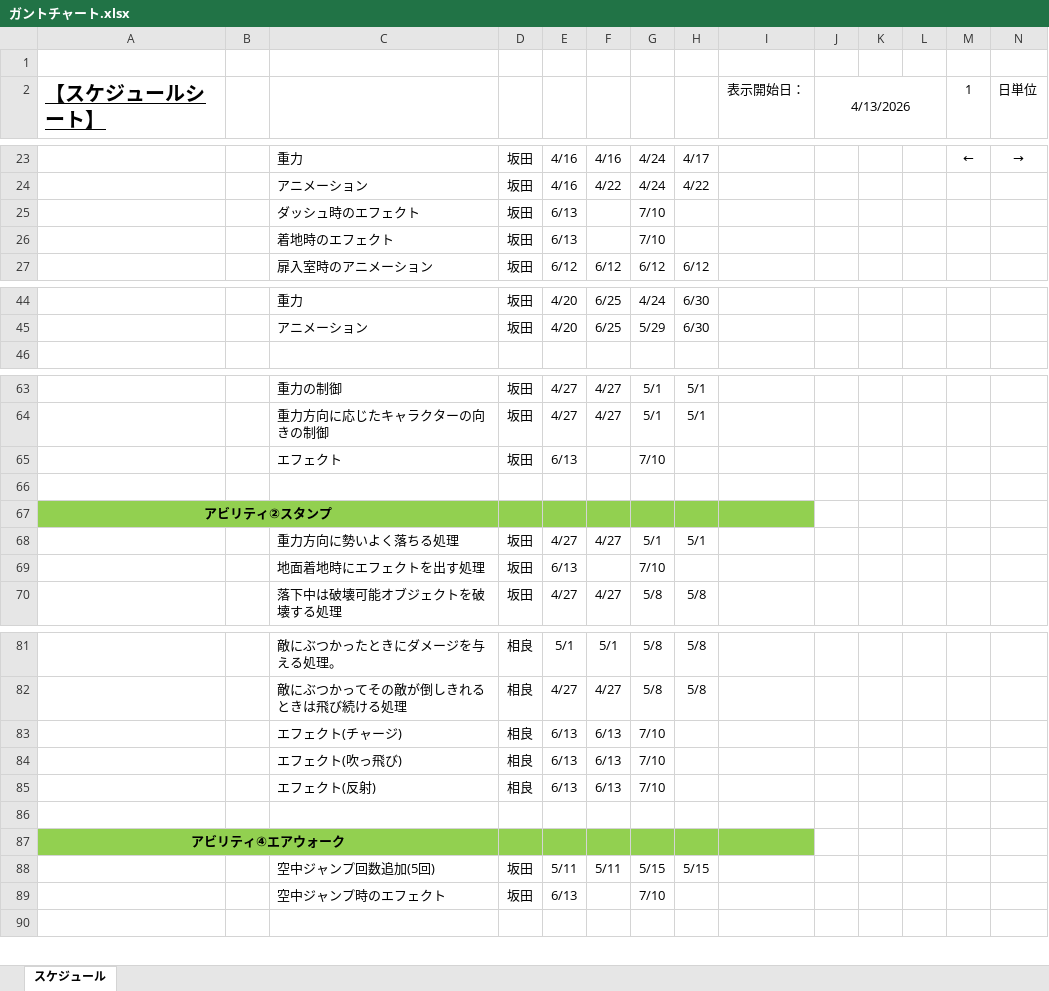
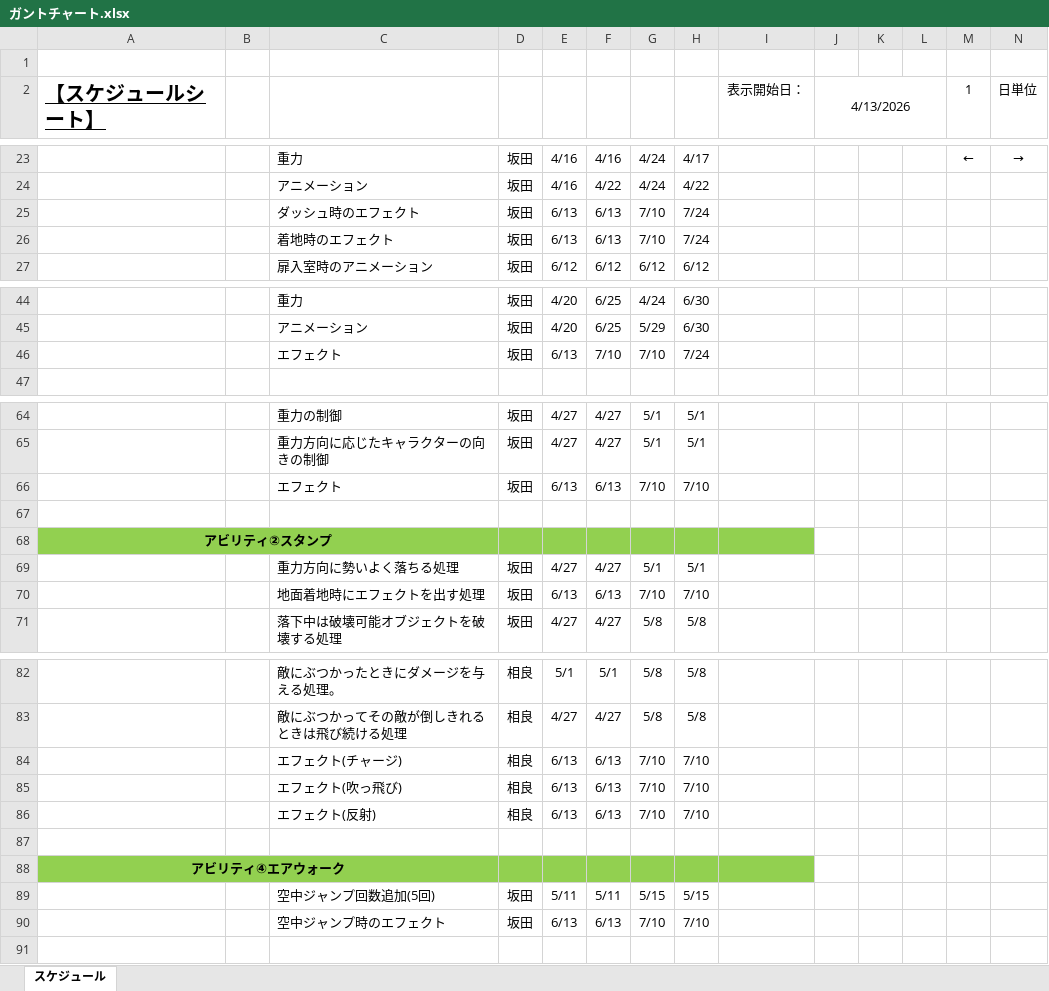
Before and after one commit to baitositai/AvilityProject, an Excel workbook: Documents/ガントチャート.xlsx, sheet スケジュール, drawn as a sheet; only a part is shown, gaps mark what is left out; values as stored, in another font and other column widths than the file's, no borders; conditional formats not drawn; addresses are those after the commit; rows hold the shown columns only; the diff covers the shown part only; the diff names each change by its address in the sheet, - before the commit and + after, or states it on an @@ line.

```diff
--- a/Documents/ガントチャート.xlsx (sheet スケジュール)
+++ b/Documents/ガントチャート.xlsx (sheet スケジュール)
-F25:F26: (empty)
+F25:F26: 6/13
-H25:H26: (empty)
+H25:H26: 7/24
+row 46:  |  | エフェクト | 坂田 | 6/13 | 7/10 | 7/10 | 7/24
-F66: (empty)
+F66: 6/13
-H66: (empty)
+H66: 7/10
-F70: (empty)
+F70: 6/13
-H70: (empty)
+H70: 7/10
-H84:H86: (empty)
+H84:H86: 7/10
-F90: (empty)
+F90: 6/13
-H90: (empty)
+H90: 7/10
```
Also changed, not shown: 1 added row and 6 edited cells elsewhere in this sheet, formulas that keep their value, 14 other files.
